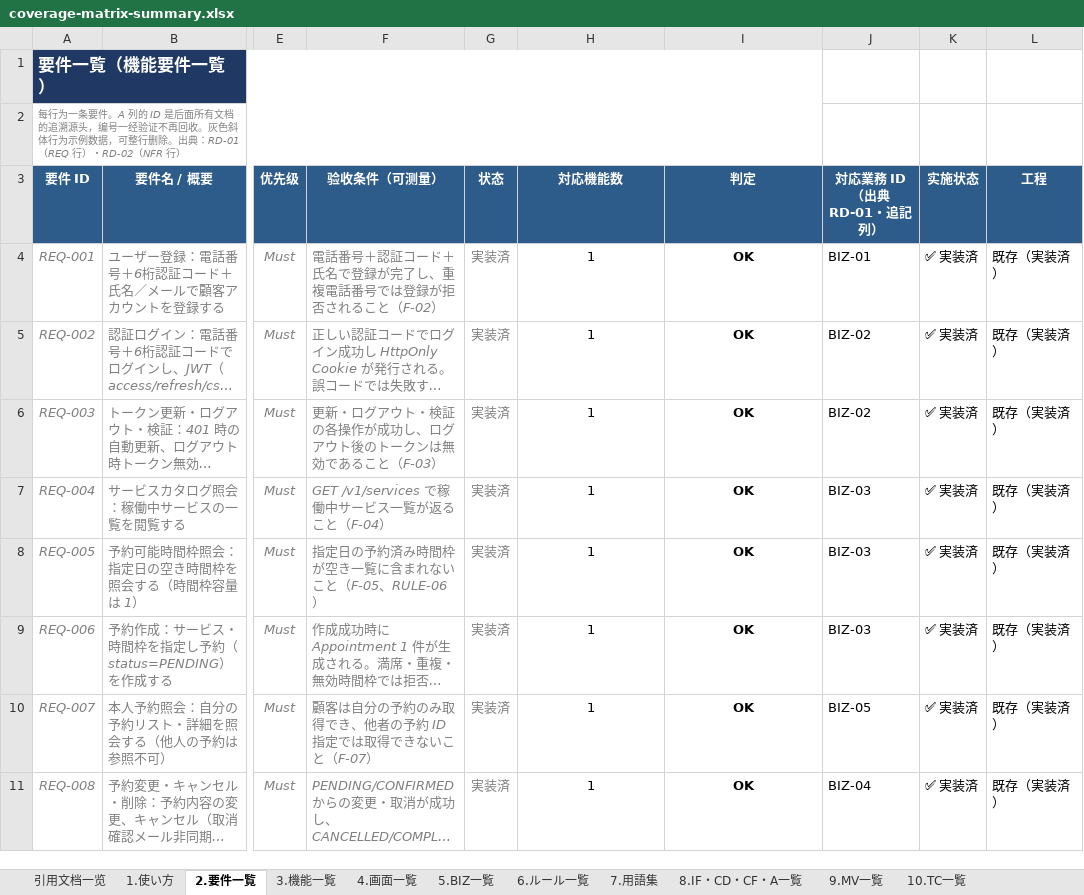
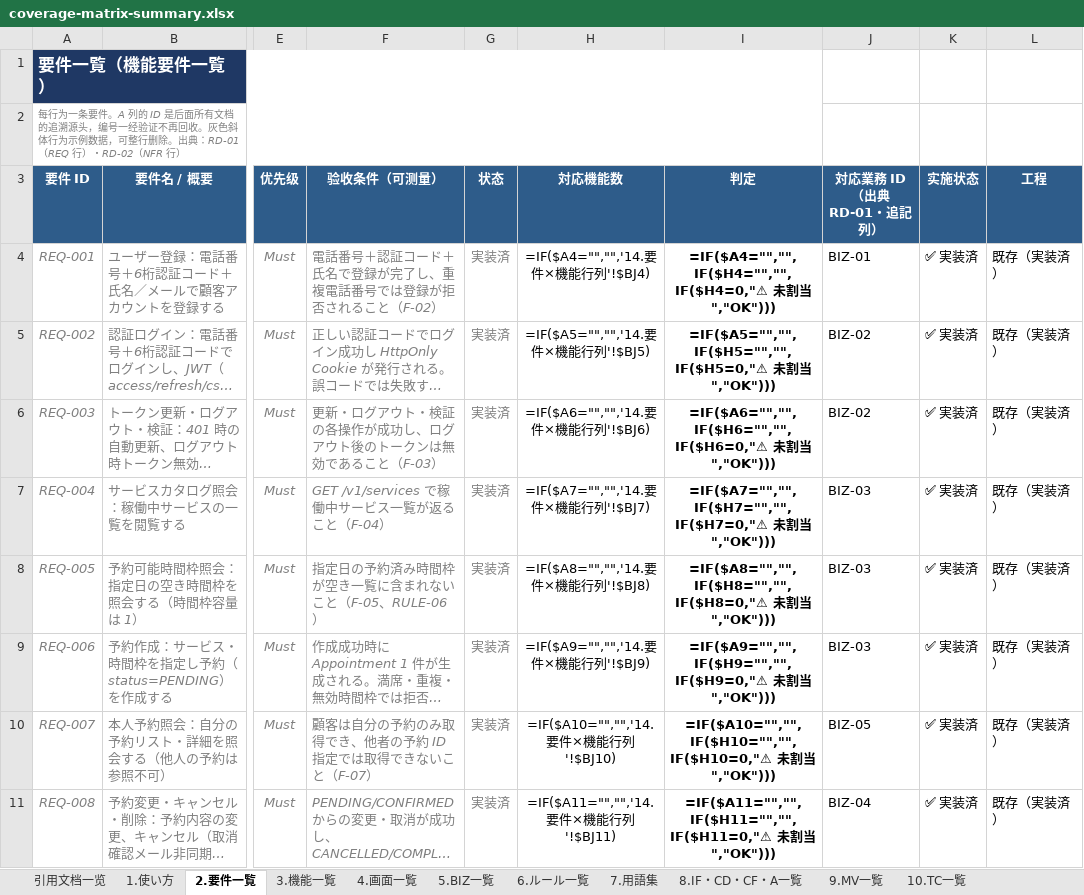
Before and after one commit to Cho-Geer/chogeer, an Excel workbook: docs/asset/coverage-matrix-summary.xlsx, sheet 2.要件一覧, drawn as a sheet; only a part is shown, gaps mark what is left out; long unchanged cells end in …; values as stored, in another font and other column widths than the file's, no borders; formulas without a stored value are shown as written; conditional formats not drawn; the diff covers the shown part only; the diff names each change by its address in the sheet, - before the commit and + after, or states it on an @@ line.

```diff
--- a/docs/asset/coverage-matrix-summary.xlsx (sheet 2.要件一覧)
+++ b/docs/asset/coverage-matrix-summary.xlsx (sheet 2.要件一覧)
-H4 (対応機能数): 1
+H4 (対応機能数): =IF($A4="","",'14.要件×機能行列'!$BJ4)
-I4 (判定): OK
+I4 (判定): =IF($A4="","",IF($H4="","",IF($H4=0,"⚠ 未割当","OK")))
-H5 (対応機能数): 1
+H5 (対応機能数): =IF($A5="","",'14.要件×機能行列'!$BJ5)
-I5 (判定): OK
+I5 (判定): =IF($A5="","",IF($H5="","",IF($H5=0,"⚠ 未割当","OK")))
-H6 (対応機能数): 1
+H6 (対応機能数): =IF($A6="","",'14.要件×機能行列'!$BJ6)
-I6 (判定): OK
+I6 (判定): =IF($A6="","",IF($H6="","",IF($H6=0,"⚠ 未割当","OK")))
-H7 (対応機能数): 1
+H7 (対応機能数): =IF($A7="","",'14.要件×機能行列'!$BJ7)
-I7 (判定): OK
+I7 (判定): =IF($A7="","",IF($H7="","",IF($H7=0,"⚠ 未割当","OK")))
-H8 (対応機能数): 1
+H8 (対応機能数): =IF($A8="","",'14.要件×機能行列'!$BJ8)
-I8 (判定): OK
+I8 (判定): =IF($A8="","",IF($H8="","",IF($H8=0,"⚠ 未割当","OK")))
-H9 (対応機能数): 1
+H9 (対応機能数): =IF($A9="","",'14.要件×機能行列'!$BJ9)
-I9 (判定): OK
+I9 (判定): =IF($A9="","",IF($H9="","",IF($H9=0,"⚠ 未割当","OK")))
-H10 (対応機能数): 1
+H10 (対応機能数): =IF($A10="","",'14.要件×機能行列'!$BJ10)
-I10 (判定): OK
+I10 (判定): =IF($A10="","",IF($H10="","",IF($H10=0,"⚠ 未割当","OK")))
-H11 (対応機能数): 1
+H11 (対応機能数): =IF($A11="","",'14.要件×機能行列'!$BJ11)
-I11 (判定): OK
+I11 (判定): =IF($A11="","",IF($H11="","",IF($H11=0,"⚠ 未割当","OK")))
```
Also changed, not shown: 8 added rows and 89 edited cells elsewhere in this sheet, sheet 14.要件×機能行列, sheet 15.機能×画面行列, sheet 3.機能一覧, sheet 4.画面一覧, sheet 16.サマリー, sheet 5.BIZ一覧, 3 more sheets, 13 other files.
